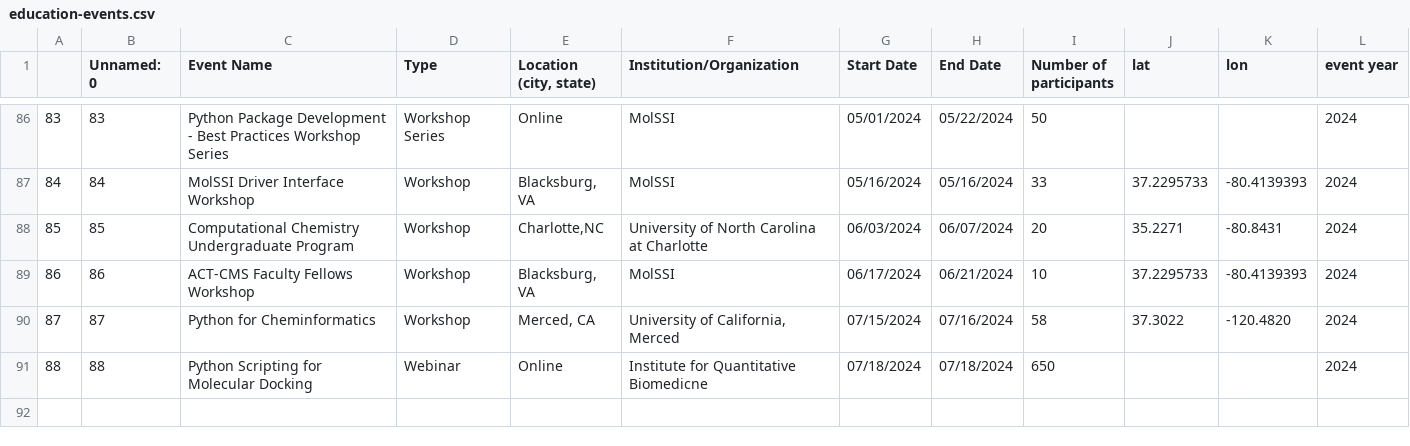
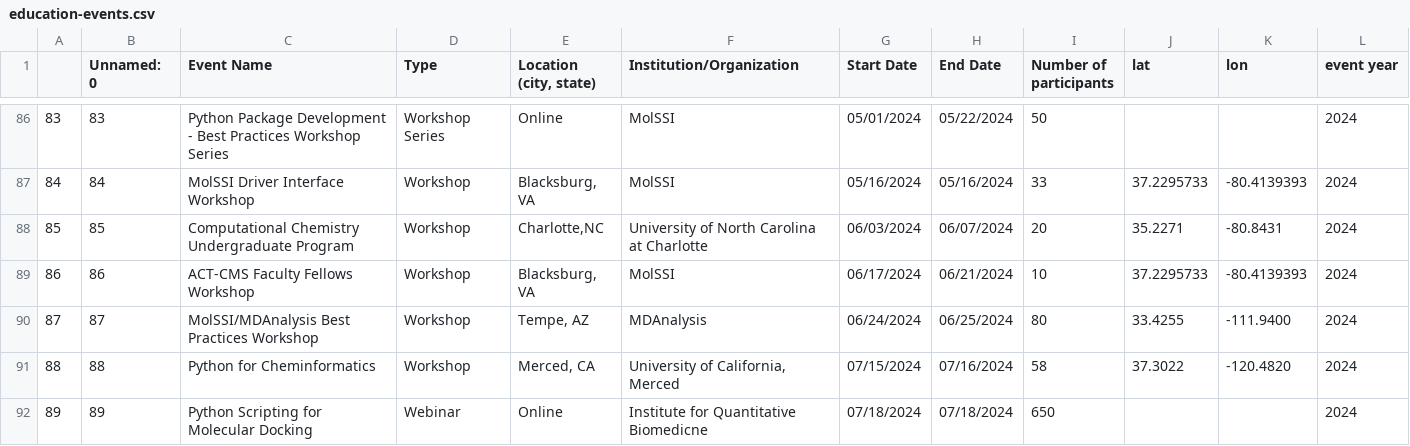
Before and after one commit to MolSSI-Education/molssi-education.github.io, a CSV file: assets/education-events.csv, drawn as a sheet; only a part is shown, gaps mark what is left out; addresses are those after the commit; the diff names each change by its address in the sheet, - before the commit and + after, or states it on an @@ line.

Commit message:
add MDAnalysis workshop to education events

```diff
--- a/assets/education-events.csv
+++ b/assets/education-events.csv
+row 90: 87 | 87 | MolSSI/MDAnalysis Best Practices Workshop | Workshop | Tempe, AZ | MDAnalysis | 06/24/2024 | 06/25/2024 | 80 | 33.4255 | -111.9400 | 2024
@@ column A renumbered from row 91 down @@
-B91 (Unnamed: 0): 87
+B91 (Unnamed: 0): 88
-B92 (Unnamed: 0): 88
+B92 (Unnamed: 0): 89
```
